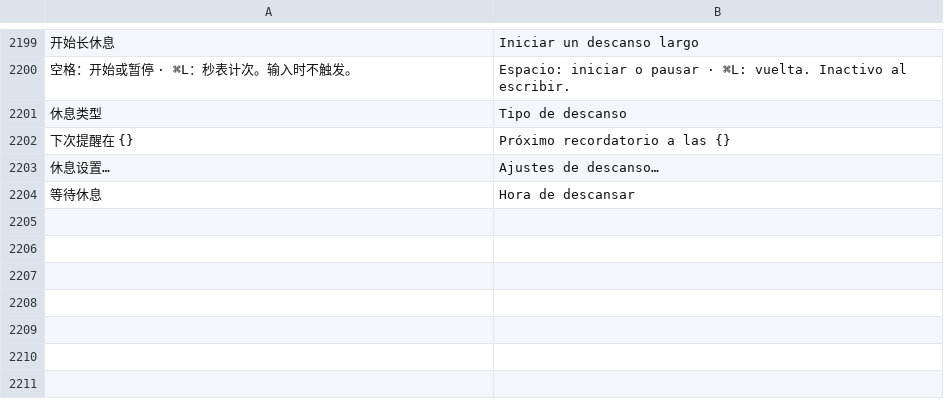
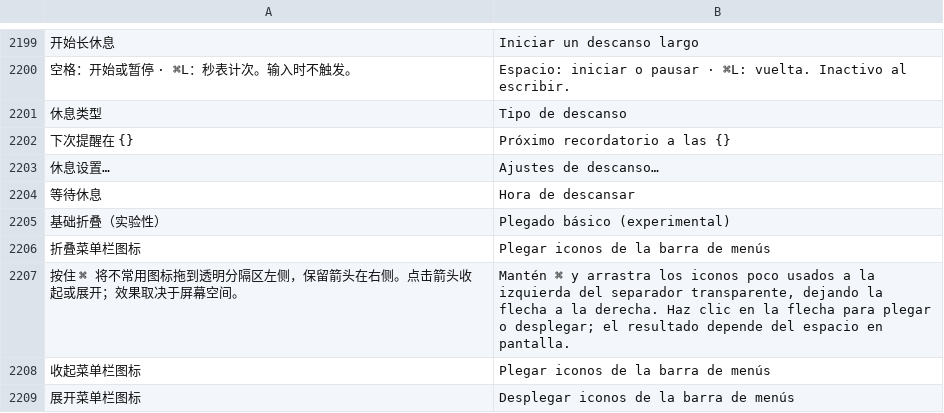
Before and after one commit to ysicing/XStats, a TSV file: Packages/XStatsKit/Sources/Localization/Resources/es.tsv, drawn as a sheet; only a part is shown, gaps mark what is left out; the diff names each change by its address in the sheet, - before the commit and + after, or states it on an @@ line.

```diff
--- a/Packages/XStatsKit/Sources/Localization/Resources/es.tsv
+++ b/Packages/XStatsKit/Sources/Localization/Resources/es.tsv
+row 2205: 基础折叠（实验性） | Plegado básico (experimental)
+row 2206: 折叠菜单栏图标 | Plegar iconos de la barra de menús
+row 2207: 按住 ⌘ 将不常用图标拖到透明分隔区左侧，保留箭头在右侧。点击箭头收起或展开；效果取决于屏幕空间。 | Mantén ⌘ y arrastra los iconos poco usados a la izquierda del separador transparente, dejando la flecha a la derecha. Haz clic en la flecha para plegar o desplegar; el resultado depende del espacio en pantalla.
+row 2208: 收起菜单栏图标 | Plegar iconos de la barra de menús
+row 2209: 展开菜单栏图标 | Desplegar iconos de la barra de menús
```
Also changed, not shown: Packages/XStatsKit/Sources/Localization/Resources/ar.tsv, Packages/XStatsKit/Sources/Localization/Resources/de.tsv, 11 other files.
